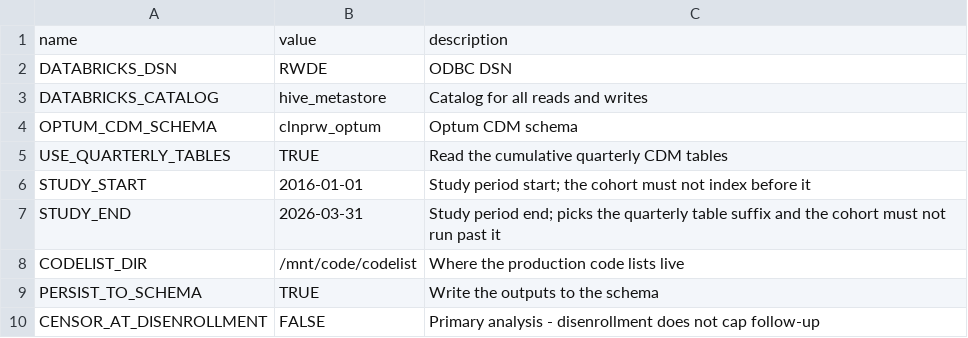
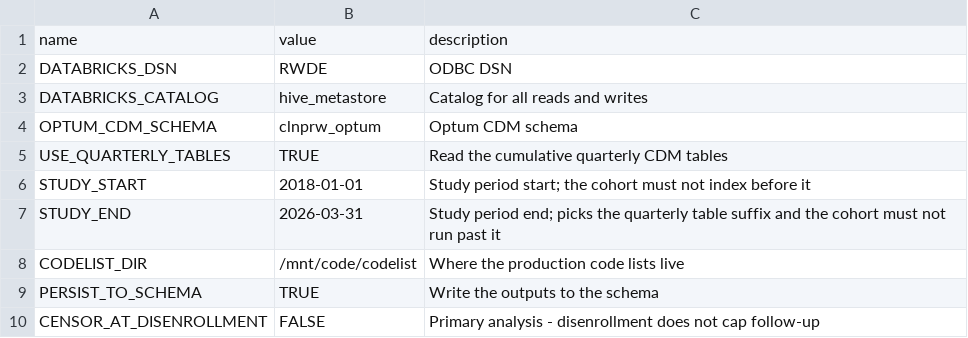
Before and after one commit to salzburry/julialot, a CSV file: Sep 16/lot/engine/config.csv, drawn as a sheet; only a part is shown.

```diff
--- a/Sep 16/lot/engine/config.csv
+++ b/Sep 16/lot/engine/config.csv
@@ -5,3 +5,3 @@ OPTUM_CDM_SCHEMA,clnprw_optum,Optum CDM schema
 USE_QUARTERLY_TABLES,TRUE,Read the cumulative quarterly CDM tables
-STUDY_START,2016-01-01,Study period start; the cohort must not index before it
+STUDY_START,2018-01-01,Study period start; the cohort must not index before it
 STUDY_END,2026-03-31,Study period end; picks the quarterly table suffix and the cohort must not run past it
```
Also changed, not shown: Sep 16/ndmm/config.csv, Sep 16/variables/config.csv, 13 other files.
